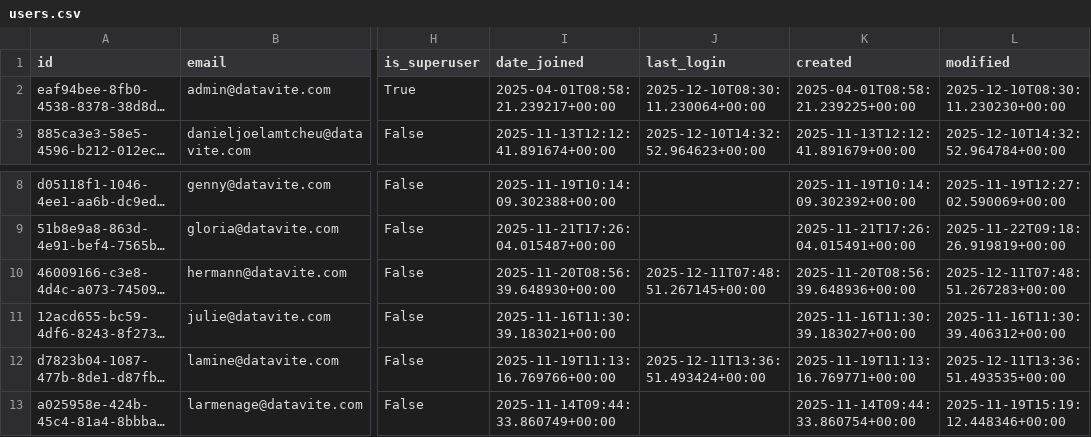
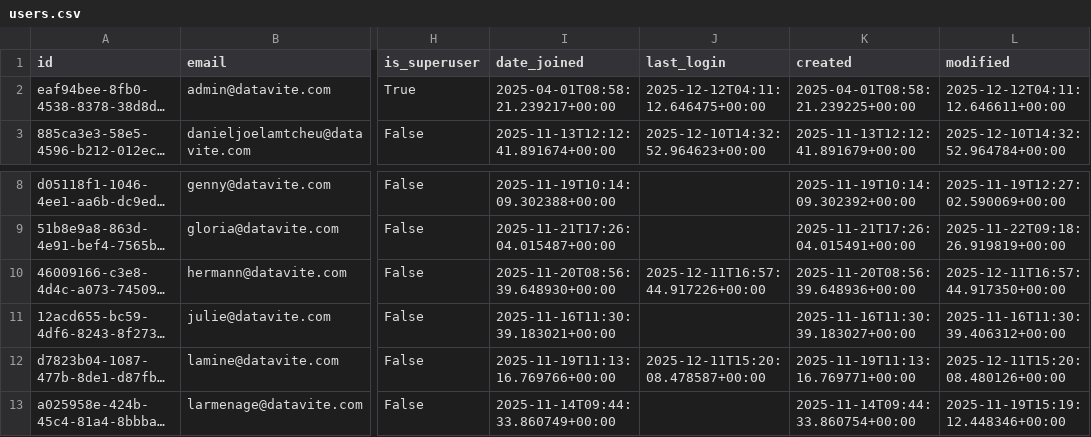
Before and after one commit to dw-liedji/distrivite, a CSV file: demo/data/users.csv, drawn as a sheet; only a part is shown, gaps mark what is left out; long unchanged cells end in …; the diff names each change by its address in the sheet, - before the commit and + after, or states it on an @@ line.

```diff
--- a/demo/data/users.csv
+++ b/demo/data/users.csv
-J2 (last_login): 2025-12-10T08:30:11.230064+00:00
+J2 (last_login): 2025-12-12T04:11:12.646475+00:00
-L2 (modified): 2025-12-10T08:30:11.230230+00:00
+L2 (modified): 2025-12-12T04:11:12.646611+00:00
-J10 (last_login): 2025-12-11T07:48:51.267145+00:00
+J10 (last_login): 2025-12-11T16:57:44.917226+00:00
-L10 (modified): 2025-12-11T07:48:51.267283+00:00
+L10 (modified): 2025-12-11T16:57:44.917350+00:00
-J12 (last_login): 2025-12-11T13:36:51.493424+00:00
+J12 (last_login): 2025-12-11T15:20:08.478587+00:00
-L12 (modified): 2025-12-11T13:36:51.493535+00:00
+L12 (modified): 2025-12-11T15:20:08.480126+00:00
```
Also changed, not shown: demo/data/batches.csv, 9 other files.
